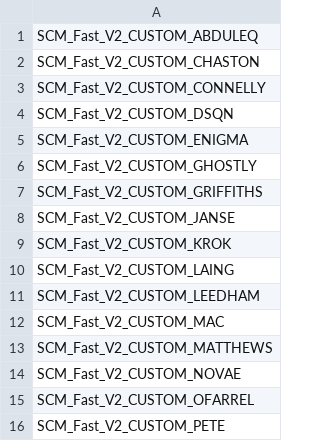
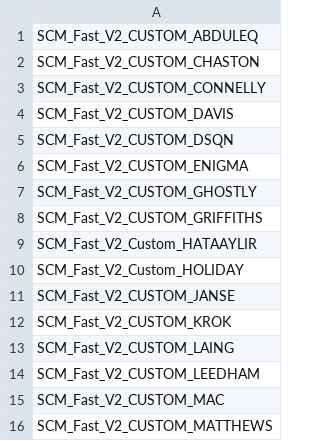
Before and after one commit to Immenant/arsenal_data, a CSV file: data_arsenal/40cdo/helmets_fast2_custom.csv, drawn as a sheet; only a part is shown; the shorter side is filled out with more unchanged rows.

Commit message:
Updated Classnames for MCX, Added KS3 and custom variants

```diff
--- a/data_arsenal/40cdo/helmets_fast2_custom.csv
+++ b/data_arsenal/40cdo/helmets_fast2_custom.csv
@@ -3,2 +3,3 @@ SCM_Fast_V2_CUSTOM_CHASTON
 SCM_Fast_V2_CUSTOM_CONNELLY
+SCM_Fast_V2_CUSTOM_DAVIS
 SCM_Fast_V2_CUSTOM_DSQN
@@ -7,2 +8,4 @@ SCM_Fast_V2_CUSTOM_GHOSTLY
 SCM_Fast_V2_CUSTOM_GRIFFITHS
+SCM_Fast_V2_Custom_HATAAYLIR
+SCM_Fast_V2_Custom_HOLIDAY
 SCM_Fast_V2_CUSTOM_JANSE
```
Also changed, not shown: data_arsenal/40cdo/vests.csv, data_arsenal/40cdo/weapon_accessories.csv, 4 other files.
